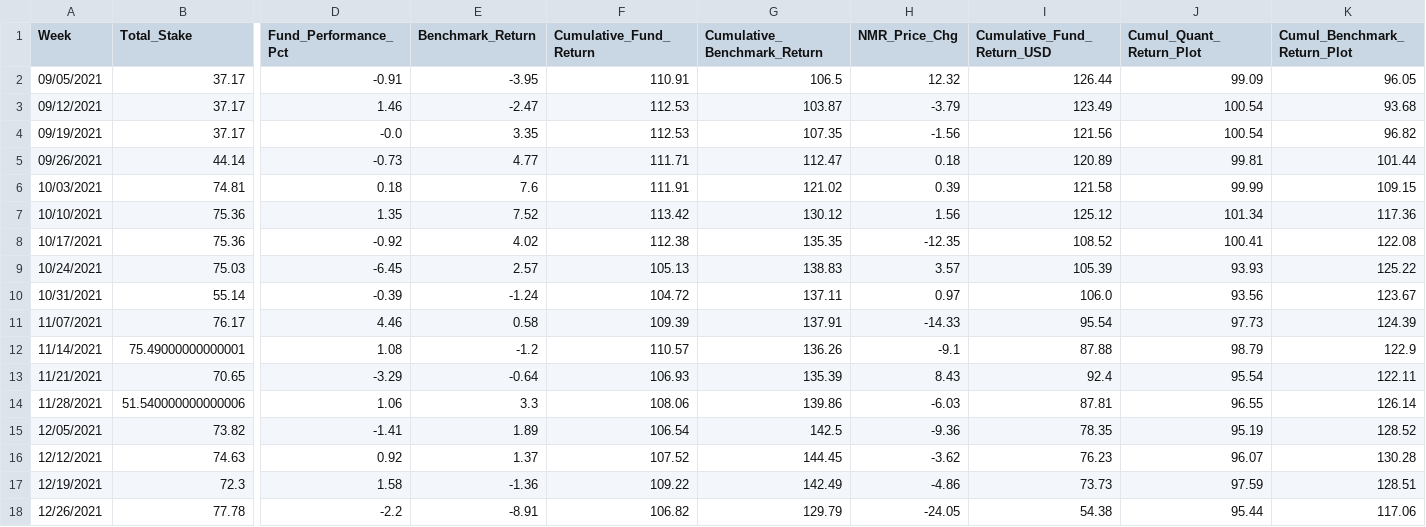
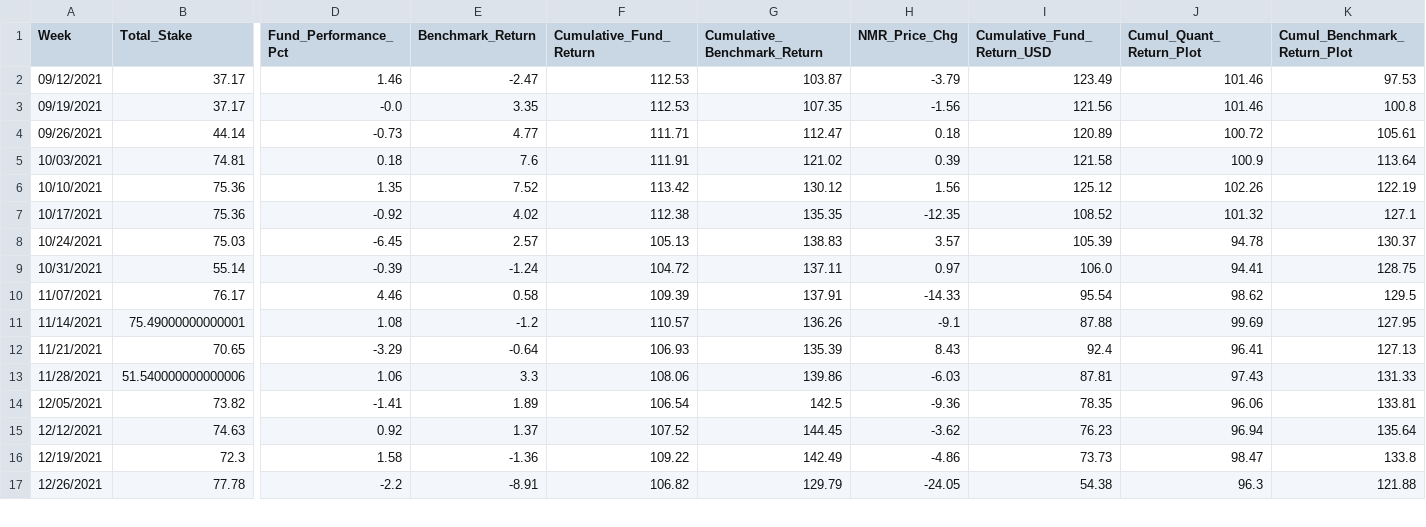
Before and after one commit to ptlorenz/hyphy-capital.com, a CSV file: Newest_1Y_Plot_Fund_Analysis.csv, drawn as a sheet; only a part is shown, gaps mark what is left out; removed rows and columns are numbered as before the commit, all else as after; rows hold the shown columns only; the diff covers the shown part only; the diff names each change by its address in the sheet, - before the commit and + after, or states it on an @@ line.

Commit message:
Numerai Round 332 Update

```diff
--- a/Newest_1Y_Plot_Fund_Analysis.csv
+++ b/Newest_1Y_Plot_Fund_Analysis.csv
-row 2: 09/05/2021 | 37.17 | -0.91 | -3.95 | 110.91 | 106.5 | 12.32 | 126.44 | 99.09 | 96.05
-J2:J3 (Cumul_Quant_Return_Plot): 100.54
+J2:J3 (Cumul_Quant_Return_Plot): 101.46
-K2 (Cumul_Benchmark_Return_Plot): 93.68
+K2 (Cumul_Benchmark_Return_Plot): 97.53
-K3 (Cumul_Benchmark_Return_Plot): 96.82
+K3 (Cumul_Benchmark_Return_Plot): 100.8
-J4 (Cumul_Quant_Return_Plot): 99.81
+J4 (Cumul_Quant_Return_Plot): 100.72
-K4 (Cumul_Benchmark_Return_Plot): 101.44
+K4 (Cumul_Benchmark_Return_Plot): 105.61
-J5 (Cumul_Quant_Return_Plot): 99.99
+J5 (Cumul_Quant_Return_Plot): 100.9
-K5 (Cumul_Benchmark_Return_Plot): 109.15
+K5 (Cumul_Benchmark_Return_Plot): 113.64
-J6 (Cumul_Quant_Return_Plot): 101.34
+J6 (Cumul_Quant_Return_Plot): 102.26
-K6 (Cumul_Benchmark_Return_Plot): 117.36
+K6 (Cumul_Benchmark_Return_Plot): 122.19
-J7 (Cumul_Quant_Return_Plot): 100.41
+J7 (Cumul_Quant_Return_Plot): 101.32
-K7 (Cumul_Benchmark_Return_Plot): 122.08
+K7 (Cumul_Benchmark_Return_Plot): 127.1
-J8 (Cumul_Quant_Return_Plot): 93.93
+J8 (Cumul_Quant_Return_Plot): 94.78
-K8 (Cumul_Benchmark_Return_Plot): 125.22
+K8 (Cumul_Benchmark_Return_Plot): 130.37
-J9 (Cumul_Quant_Return_Plot): 93.56
+J9 (Cumul_Quant_Return_Plot): 94.41
-K9 (Cumul_Benchmark_Return_Plot): 123.67
+K9 (Cumul_Benchmark_Return_Plot): 128.75
-J10 (Cumul_Quant_Return_Plot): 97.73
+J10 (Cumul_Quant_Return_Plot): 98.62
-K10 (Cumul_Benchmark_Return_Plot): 124.39
+K10 (Cumul_Benchmark_Return_Plot): 129.5
-J11 (Cumul_Quant_Return_Plot): 98.79
+J11 (Cumul_Quant_Return_Plot): 99.69
-K11 (Cumul_Benchmark_Return_Plot): 122.9
+K11 (Cumul_Benchmark_Return_Plot): 127.95
-J12 (Cumul_Quant_Return_Plot): 95.54
+J12 (Cumul_Quant_Return_Plot): 96.41
-K12 (Cumul_Benchmark_Return_Plot): 122.11
+K12 (Cumul_Benchmark_Return_Plot): 127.13
-J13 (Cumul_Quant_Return_Plot): 96.55
+J13 (Cumul_Quant_Return_Plot): 97.43
-K13 (Cumul_Benchmark_Return_Plot): 126.14
+K13 (Cumul_Benchmark_Return_Plot): 131.33
-J14 (Cumul_Quant_Return_Plot): 95.19
+J14 (Cumul_Quant_Return_Plot): 96.06
-K14 (Cumul_Benchmark_Return_Plot): 128.52
+K14 (Cumul_Benchmark_Return_Plot): 133.81
-J15 (Cumul_Quant_Return_Plot): 96.07
+J15 (Cumul_Quant_Return_Plot): 96.94
-K15 (Cumul_Benchmark_Return_Plot): 130.28
+K15 (Cumul_Benchmark_Return_Plot): 135.64
-J16 (Cumul_Quant_Return_Plot): 97.59
+J16 (Cumul_Quant_Return_Plot): 98.47
-K16 (Cumul_Benchmark_Return_Plot): 128.51
+K16 (Cumul_Benchmark_Return_Plot): 133.8
-J17 (Cumul_Quant_Return_Plot): 95.44
+J17 (Cumul_Quant_Return_Plot): 96.3
-K17 (Cumul_Benchmark_Return_Plot): 117.06
+K17 (Cumul_Benchmark_Return_Plot): 121.88
```
Also changed, not shown: 1 added row and 72 edited cells elsewhere in this file.
